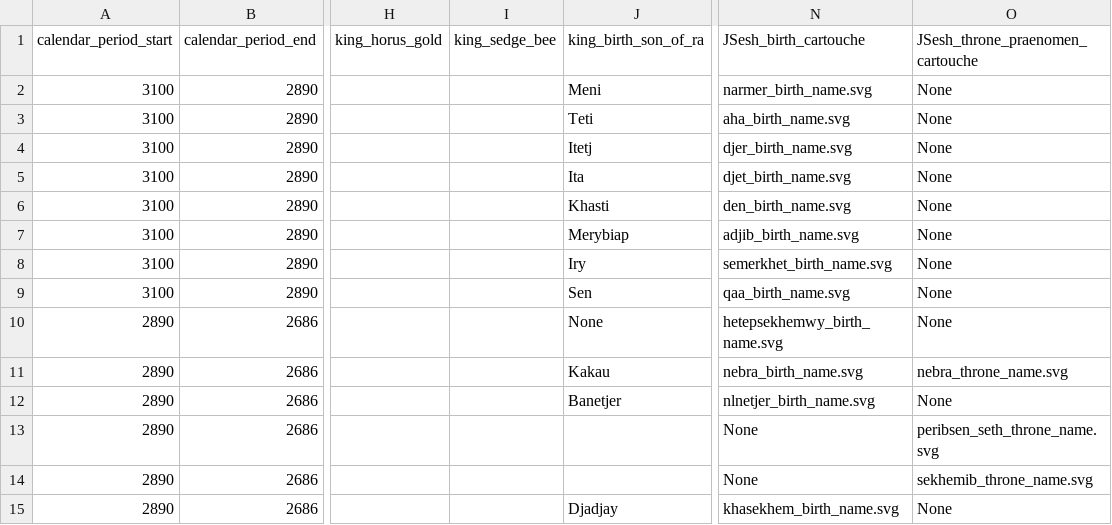
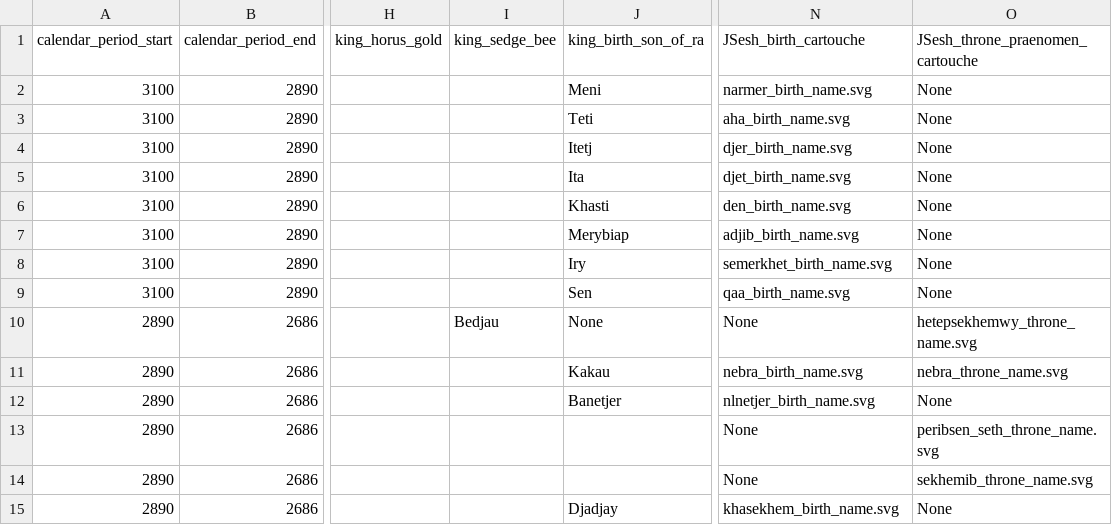
Before and after one commit to IloBe/Egypt-Pharaoh-Hieroglyphs, a CSV file: Egypt_Pharaoh_Hieroglyphs/data/egypt_pharaohs_dynasties.csv, drawn as a sheet; only a part is shown, gaps mark what is left out; the diff names each change by its address in the sheet, - before the commit and + after, or states it on an @@ line.

```diff
--- a/Egypt_Pharaoh_Hieroglyphs/data/egypt_pharaohs_dynasties.csv
+++ b/Egypt_Pharaoh_Hieroglyphs/data/egypt_pharaohs_dynasties.csv
-I10 (king_sedge_bee): (empty)
+I10 (king_sedge_bee): Bedjau
-N10 (JSesh_birth_cartouche): hetepsekhemwy_birth_name.svg
+N10 (JSesh_birth_cartouche): None
-O10 (JSesh_throne_praenomen_cartouche): None
+O10 (JSesh_throne_praenomen_cartouche): hetepsekhemwy_throne_name.svg
```
Also changed, not shown: 5 other files.
